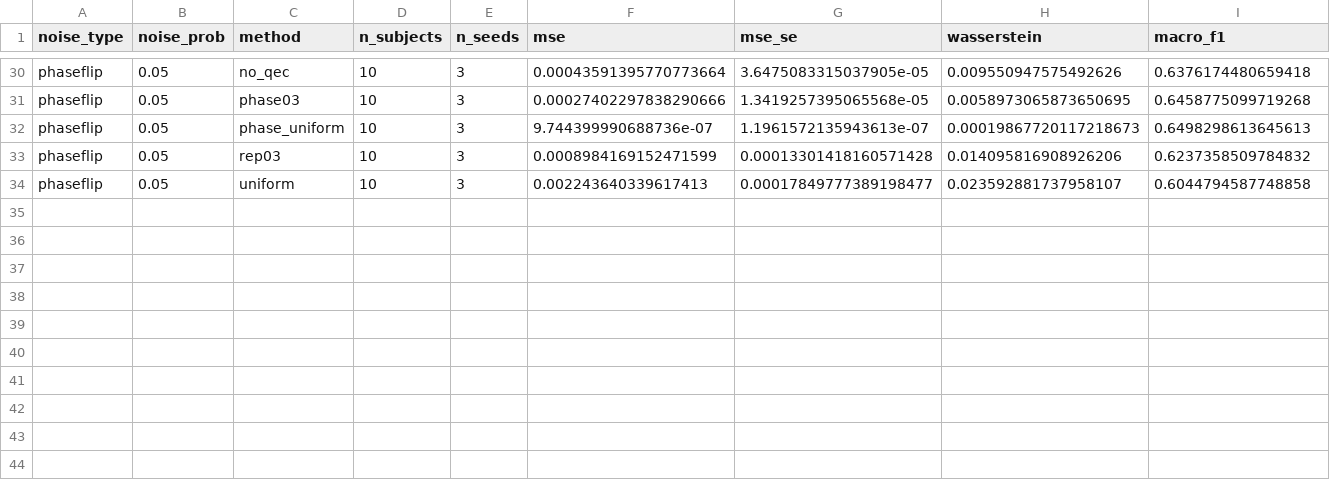
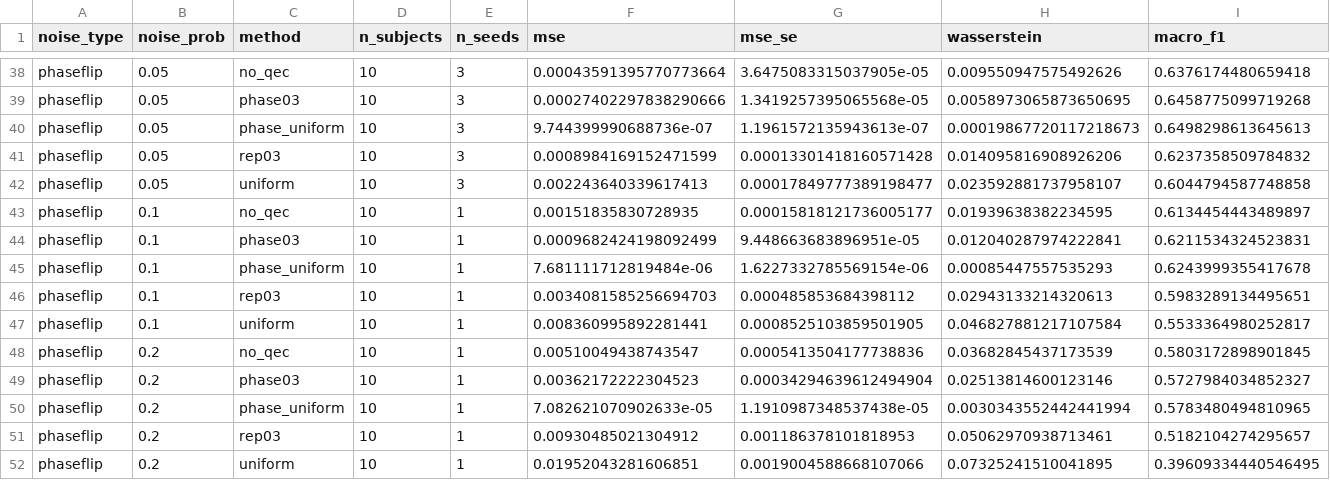
Before and after one commit to IkramAlgo/QEC_BioSignal, a CSV file: outputs/final_summary.csv, drawn as a sheet; only a part is shown, gaps mark what is left out; rows hold the shown columns only; the diff covers the shown part only; the diff names each change by its address in the sheet, - before the commit and + after, or states it on an @@ line.

Commit message:
Update QEC noise analysis and final figures

```diff
--- a/outputs/final_summary.csv
+++ b/outputs/final_summary.csv
+row 43: phaseflip | 0.1 | no_qec | 10 | 1 | 0.00151835830728935 | 0.00015818121736005177 | 0.01939638382234595 | 0.6134454443489897
+row 44: phaseflip | 0.1 | phase03 | 10 | 1 | 0.0009682424198092499 | 9.448663683896951e-05 | 0.012040287974222841 | 0.6211534324523831
+row 45: phaseflip | 0.1 | phase_uniform | 10 | 1 | 7.681111712819484e-06 | 1.6227332785569154e-06 | 0.00085447557535293 | 0.6243999355417678
+row 46: phaseflip | 0.1 | rep03 | 10 | 1 | 0.0034081585256694703 | 0.000485853684398112 | 0.02943133214320613 | 0.5983289134495651
+row 47: phaseflip | 0.1 | uniform | 10 | 1 | 0.008360995892281441 | 0.0008525103859501905 | 0.046827881217107584 | 0.5533364980252817
+row 48: phaseflip | 0.2 | no_qec | 10 | 1 | 0.00510049438743547 | 0.0005413504177738836 | 0.03682845437173539 | 0.5803172898901845
+row 49: phaseflip | 0.2 | phase03 | 10 | 1 | 0.00362172222304523 | 0.00034294639612494904 | 0.02513814600123146 | 0.5727984034852327
+row 50: phaseflip | 0.2 | phase_uniform | 10 | 1 | 7.082621070902633e-05 | 1.1910987348537438e-05 | 0.0030343552442441994 | 0.5783480494810965
+row 51: phaseflip | 0.2 | rep03 | 10 | 1 | 0.00930485021304912 | 0.001186378101818953 | 0.05062970938713461 | 0.5182104274295657
+row 52: phaseflip | 0.2 | uniform | 10 | 1 | 0.01952043281606851 | 0.0019004588668107066 | 0.07325241510041895 | 0.39609334440546495
```
Also changed, not shown: 8 added rows elsewhere in this file, outputs/final_summary_seed0.csv, outputs/final_tables.csv, 27 other files.
